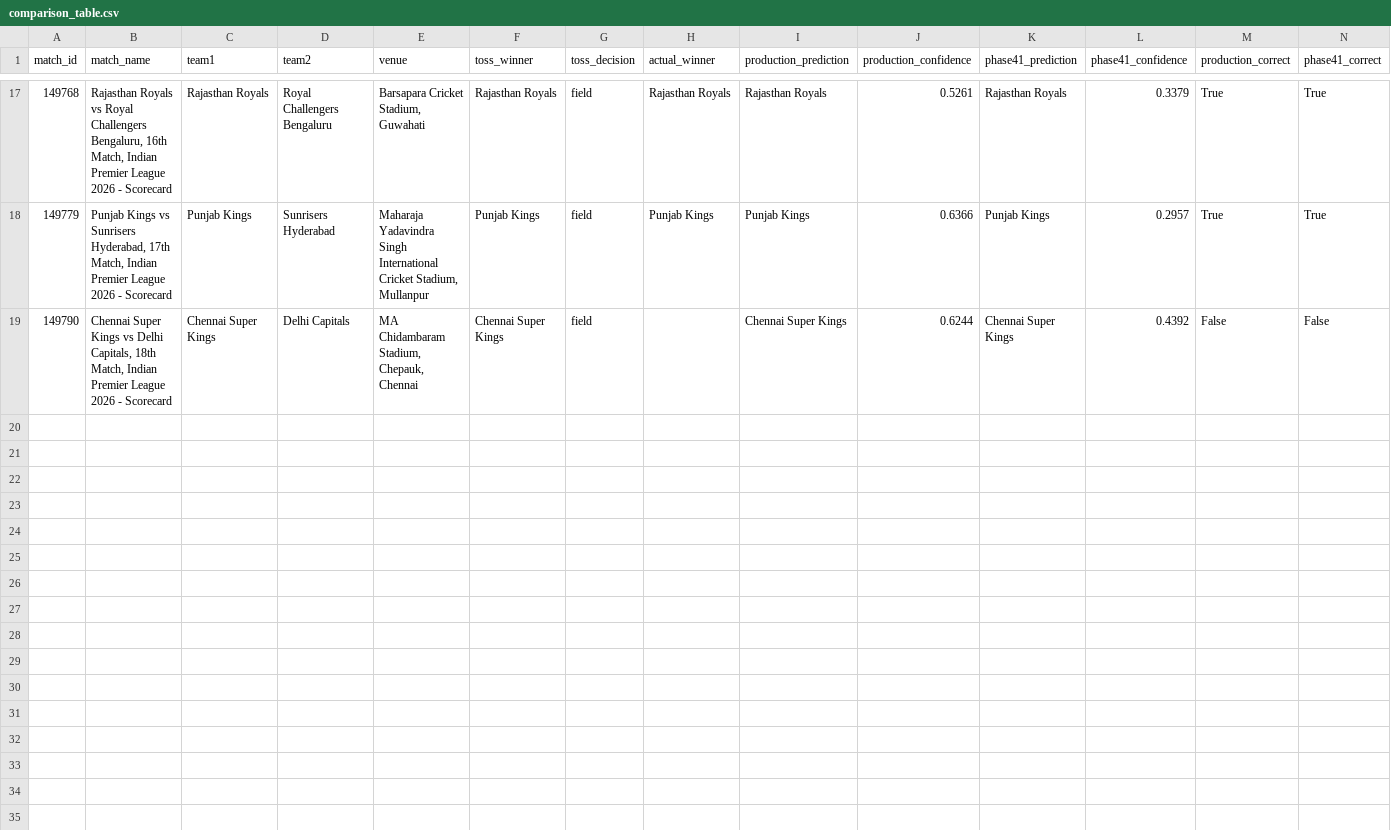
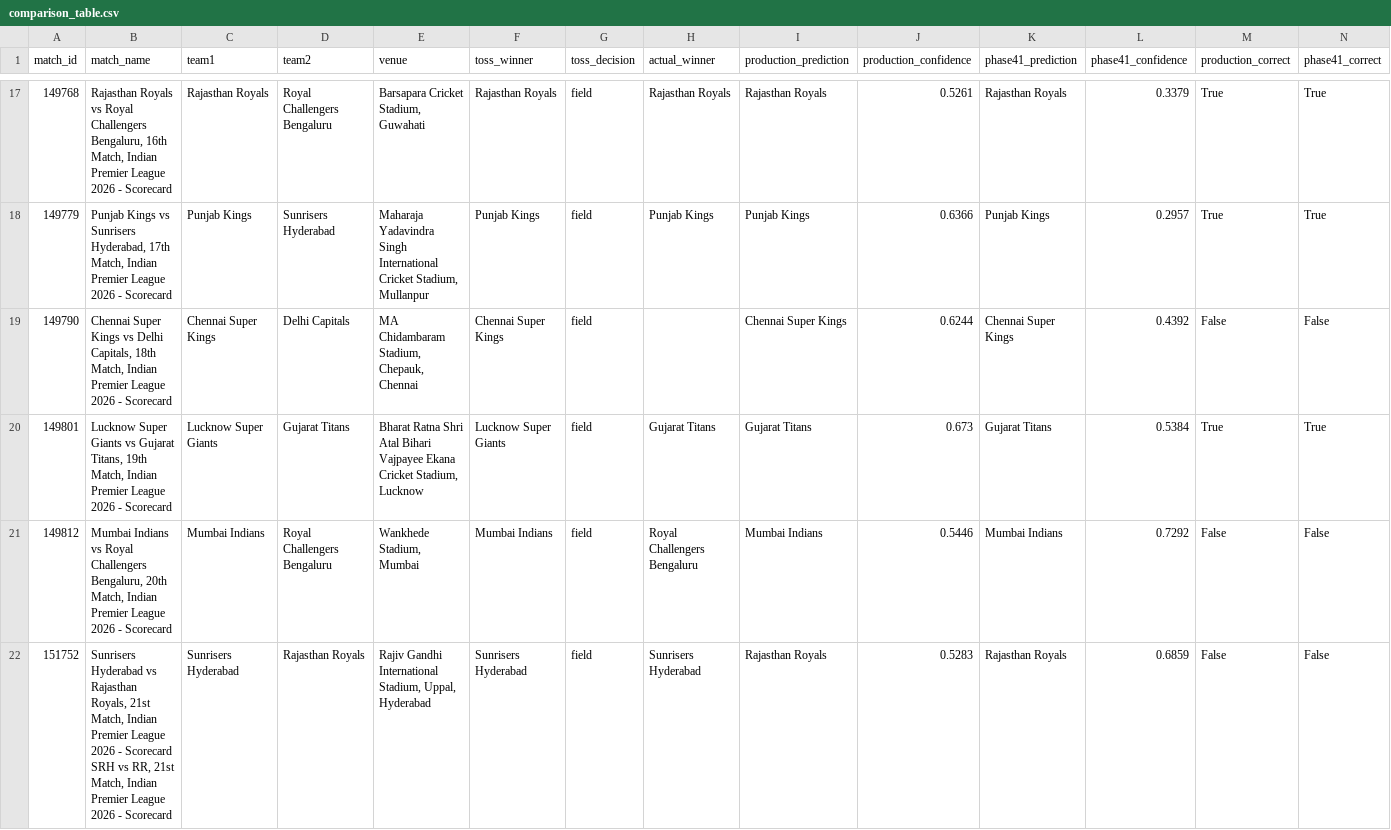
Before and after one commit to JayeshSalunkeAI/IPL-Winner-Prediction, a CSV file: production_model/Model Comparison/comparison_table.csv, drawn as a sheet; only a part is shown, gaps mark what is left out; rows hold the shown columns only; the diff covers the shown part only; the diff names each change by its address in the sheet, - before the commit and + after, or states it on an @@ line.

```diff
--- a/production_model/Model Comparison/comparison_table.csv
+++ b/production_model/Model Comparison/comparison_table.csv
+row 20: 149801 | Lucknow Super Giants vs Gujarat Titans, 19th Match, Indian Premier League 2026 - Scorecard | Lucknow Super Giants | Gujarat Titans | Bharat Ratna Shri Atal Bihari Vajpayee Ekana Cricket Stadium, Lucknow | Lucknow Super Giants | field | Gujarat Titans | Gujarat Titans | 0.673 | Gujarat Titans | 0.5384 | True | True
+row 21: 149812 | Mumbai Indians vs Royal Challengers Bengaluru, 20th Match, Indian Premier League 2026 - Scorecard | Mumbai Indians | Royal Challengers Bengaluru | Wankhede Stadium, Mumbai | Mumbai Indians | field | Royal Challengers Bengaluru | Mumbai Indians | 0.5446 | Mumbai Indians | 0.7292 | False | False
+row 22: 151752 | Sunrisers Hyderabad vs Rajasthan Royals, 21st Match, Indian Premier League 2026 - Scorecard SRH vs RR, 21st Match, Indian Premier League 2026 - Scorecard | Sunrisers Hyderabad | Rajasthan Royals | Rajiv Gandhi International Stadium, Uppal, Hyderabad | Sunrisers Hyderabad | field | Sunrisers Hyderabad | Rajasthan Royals | 0.5283 | Rajasthan Royals | 0.6859 | False | False
```
Also changed, not shown: 3 added rows elsewhere in this file, data/raw/cricbuzz_match_links.csv, 23 other files.
